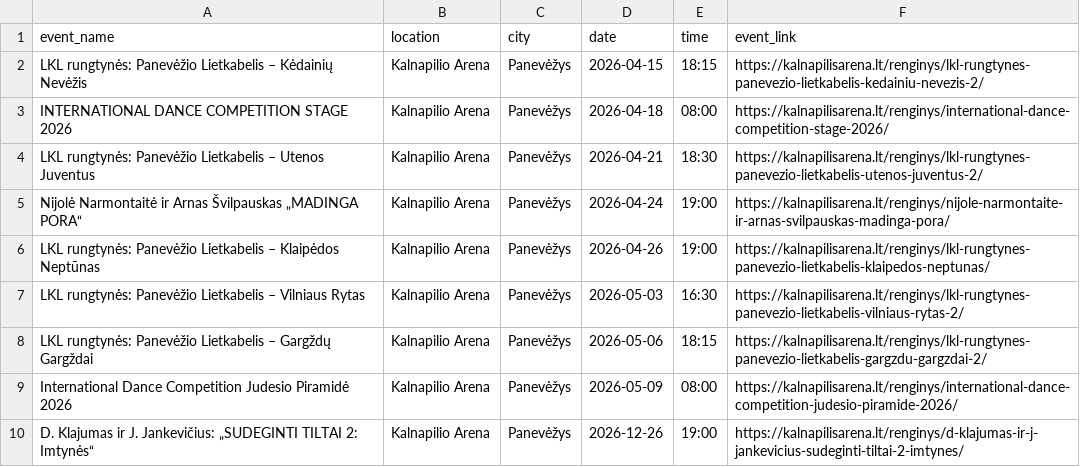
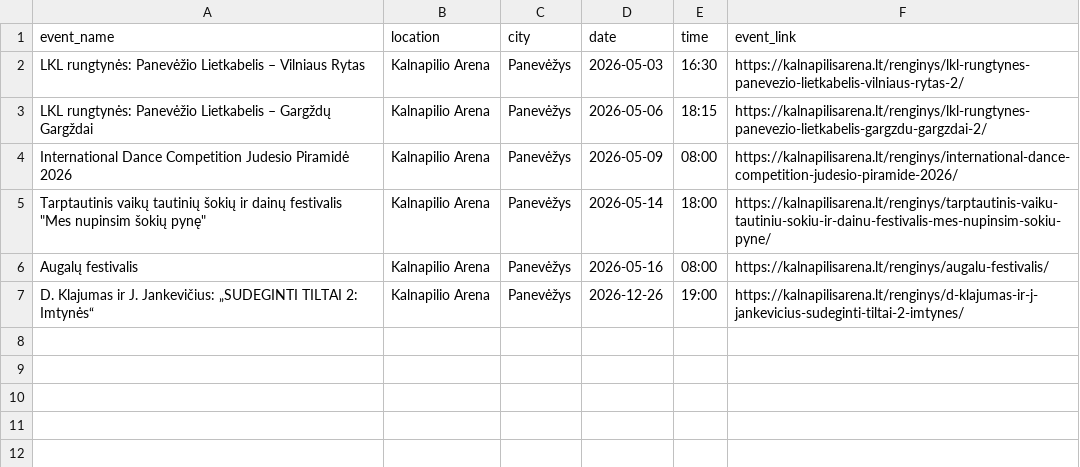
Before and after one commit to gabija-dimsaite/event_scraper, a CSV file: output/df_kalnapilioarena.csv, drawn as a sheet; removed rows and columns are numbered as before the commit, all else as after; the diff names each change by its address in the sheet, - before the commit and + after, or states it on an @@ line.

```diff
--- a/output/df_kalnapilioarena.csv
+++ b/output/df_kalnapilioarena.csv
-row 2: LKL rungtynės: Panevėžio Lietkabelis – Kėdainių Nevėžis | Kalnapilio Arena | Panevėžys | 2026-04-15 | 18:15 | https://kalnapilisarena.lt/renginys/lkl-rungtynes-panevezio-lietkabelis-kedainiu-nevezis-2/
-row 3: INTERNATIONAL DANCE COMPETITION STAGE 2026 | Kalnapilio Arena | Panevėžys | 2026-04-18 | 08:00 | https://kalnapilisarena.lt/renginys/international-dance-competition-stage-2026/
-row 4: LKL rungtynės: Panevėžio Lietkabelis – Utenos Juventus | Kalnapilio Arena | Panevėžys | 2026-04-21 | 18:30 | https://kalnapilisarena.lt/renginys/lkl-rungtynes-panevezio-lietkabelis-utenos-juventus-2/
-row 5: Nijolė Narmontaitė ir Arnas Švilpauskas „MADINGA PORA“ | Kalnapilio Arena | Panevėžys | 2026-04-24 | 19:00 | https://kalnapilisarena.lt/renginys/nijole-narmontaite-ir-arnas-svilpauskas-madinga-pora/
-row 6: LKL rungtynės: Panevėžio Lietkabelis – Klaipėdos Neptūnas | Kalnapilio Arena | Panevėžys | 2026-04-26 | 19:00 | https://kalnapilisarena.lt/renginys/lkl-rungtynes-panevezio-lietkabelis-klaipedos-neptunas/
+row 5: Tarptautinis vaikų tautinių šokių ir dainų festivalis "Mes nupinsim šokių pynę" | Kalnapilio Arena | Panevėžys | 2026-05-14 | 18:00 | https://kalnapilisarena.lt/renginys/tarptautinis-vaiku-tautiniu-sokiu-ir-dainu-festivalis-mes-nupinsim-sokiu-pyne/
+row 6: Augalų festivalis | Kalnapilio Arena | Panevėžys | 2026-05-16 | 08:00 | https://kalnapilisarena.lt/renginys/augalu-festivalis/
```
Also changed, not shown: output/df_bilietai_lt.csv, output/df_compensa.csv, 6 other files.
